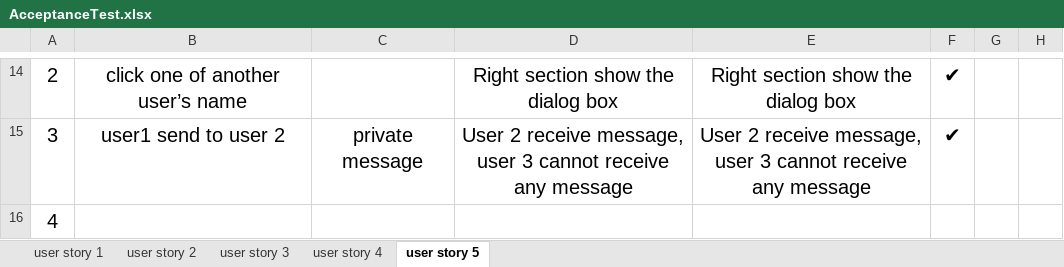
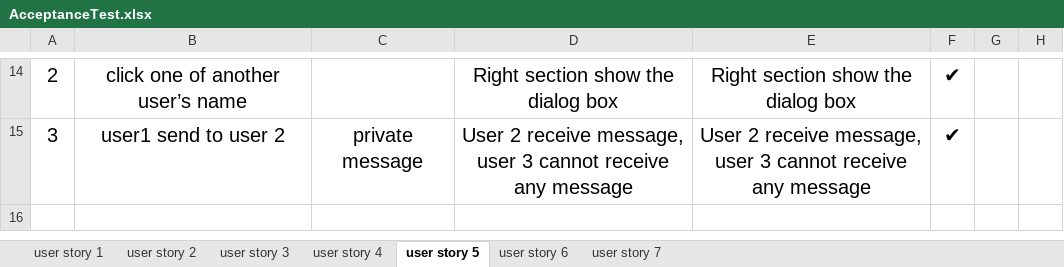
Before and after one commit to t98b/Project-341, an Excel workbook: AcceptanceTest.xlsx, sheet user story 5, drawn as a sheet; only a part is shown, gaps mark what is left out; values as stored, in another font and other column widths than the file's, no borders; the diff names each change by its address in the sheet, - before the commit and + after, or states it on an @@ line.

```diff
--- a/AcceptanceTest.xlsx (sheet user story 5)
+++ b/AcceptanceTest.xlsx (sheet user story 5)
+sheet tab: user story 6
+sheet tab: user story 7
-row 16: 4
```
